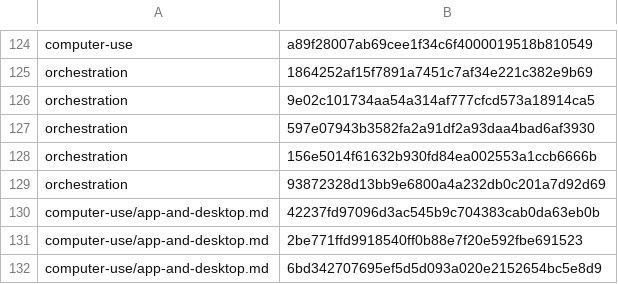
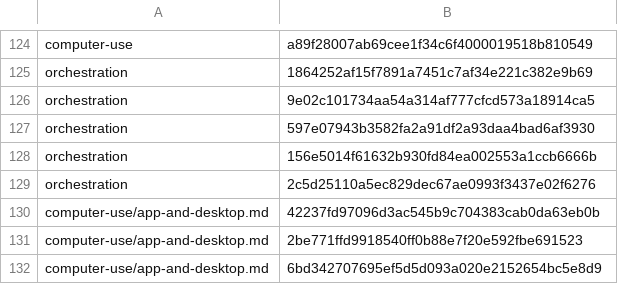
Before and after one commit to cjy5507/zerocode-ide, a TSV file: crates/zerocode-core/src/skill_releases.tsv, drawn as a sheet; only a part is shown, gaps mark what is left out.

```diff
--- a/crates/zerocode-core/src/skill_releases.tsv
+++ b/crates/zerocode-core/src/skill_releases.tsv
@@ -128,3 +128,3 @@ orchestration	597e07943b3582fa2a91df2a93daa4bad6af3930
 orchestration	156e5014f61632b930fd84ea002553a1ccb6666b
-orchestration	93872328d13bb9e6800a4a232db0c201a7d92d69
+orchestration	2c5d25110a5ec829dec67ae0993f3437e02f6276
 computer-use/app-and-desktop.md	42237fd97096d3ac545b9c704383cab0da63eb0b
```
Also changed, not shown: 7 other files.
